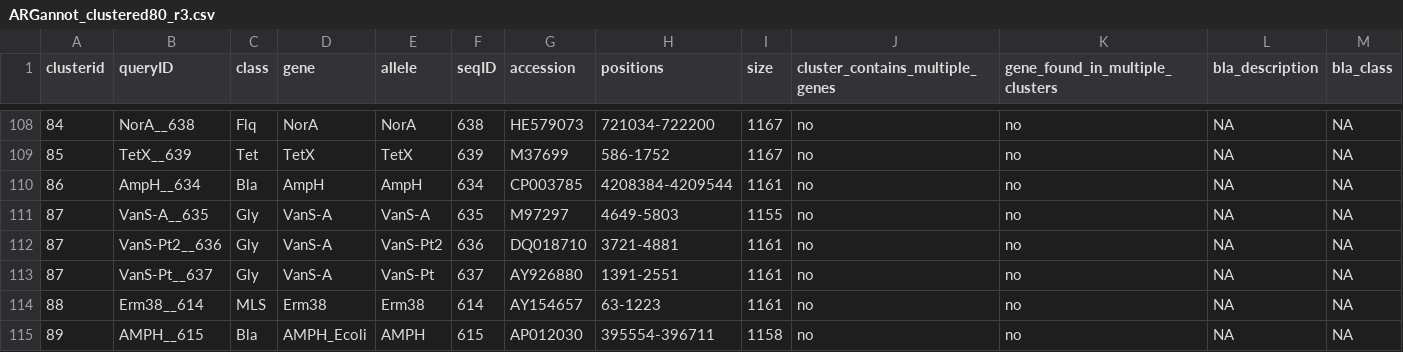
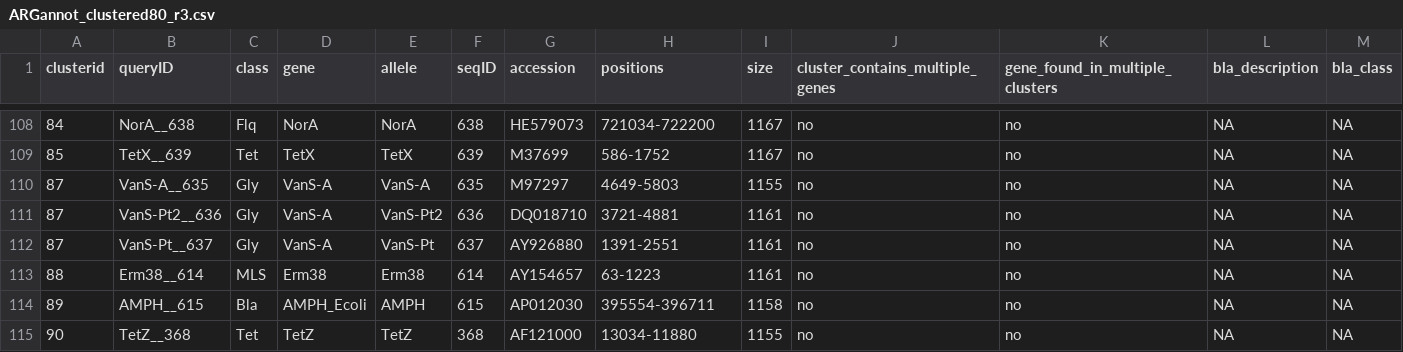
Before and after one commit to klebgenomics/Kleborate, a CSV file: kleborate/data/ARGannot_clustered80_r3.csv, drawn as a sheet; only a part is shown, gaps mark what is left out; the shorter side is filled out with more unchanged rows.

Commit message:
Remove AmpH gene

```diff
--- a/kleborate/data/ARGannot_clustered80_r3.csv
+++ b/kleborate/data/ARGannot_clustered80_r3.csv
@@ -109,3 +109,2 @@ clusterid,queryID,class,gene,allele,seqID,accession,positions,size,cluster_conta
 85,TetX__639,Tet,TetX,TetX,639,M37699,586-1752,1167,no,no,NA,NA
-86,AmpH__634,Bla,AmpH,AmpH,634,CP003785,4208384-4209544,1161,no,no,NA,NA
 87,VanS-A__635,Gly,VanS-A,VanS-A,635,M97297,4649-5803,1155,no,no,NA,NA
```
Also changed, not shown: 1 other file.
